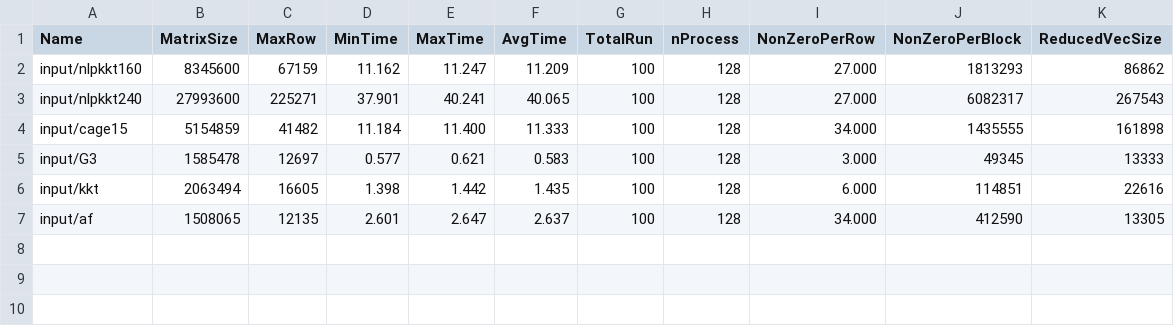
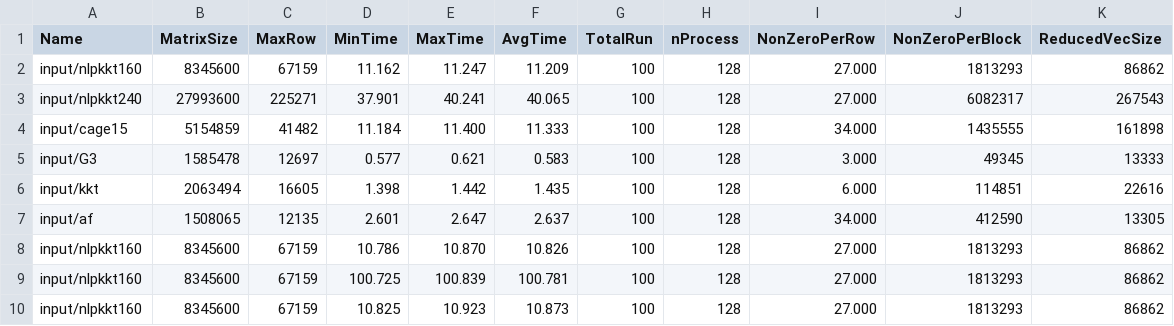
Before and after one commit to marufdsi/matvec-sparse, a CSV file: CSR_REDUCED_SpMV.csv, drawn as a sheet.

```diff
--- a/CSR_REDUCED_SpMV.csv
+++ b/CSR_REDUCED_SpMV.csv
@@ -7 +7,4 @@ input/kkt,2063494,16605,     1.398,     1.442,     1.435,100,128,     6.000,1148
 input/af,1508065,12135,     2.601,     2.647,     2.637,100,128,    34.000,412590,13305
+input/nlpkkt160,8345600,67159,    10.786,    10.870,    10.826,100,128,    27.000,1813293,86862
+input/nlpkkt160,8345600,67159,   100.725,   100.839,   100.781,100,128,    27.000,1813293,86862
+input/nlpkkt160,8345600,67159,    10.825,    10.923,    10.873,100,128,    27.000,1813293,86862
```
Also changed, not shown: CSR_SpMV_on_MPI.csv, 2 other files.
